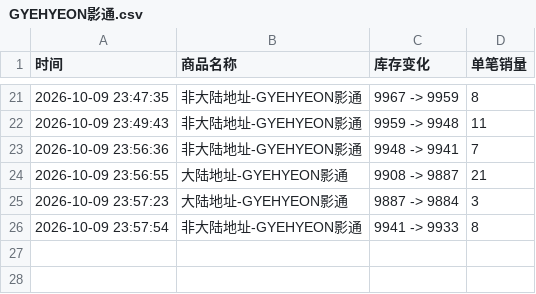
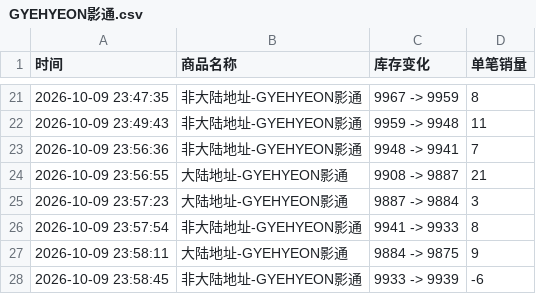
Before and after one commit to Juineii/verivery_imini1009, a CSV file: GYEHYEON影通.csv, drawn as a sheet; only a part is shown, gaps mark what is left out.

```diff
--- a/GYEHYEON影通.csv
+++ b/GYEHYEON影通.csv
@@ -26 +26,3 @@
 2026-10-09 23:57:54,非大陆地址-GYEHYEON影通,9941 -> 9933,8
+2026-10-09 23:58:11,大陆地址-GYEHYEON影通,9884 -> 9875,9
+2026-10-09 23:58:45,非大陆地址-GYEHYEON影通,9933 -> 9939,-6
```
Also changed, not shown: KANGMIN影通.csv, VERIVERY线上团签.csv.
